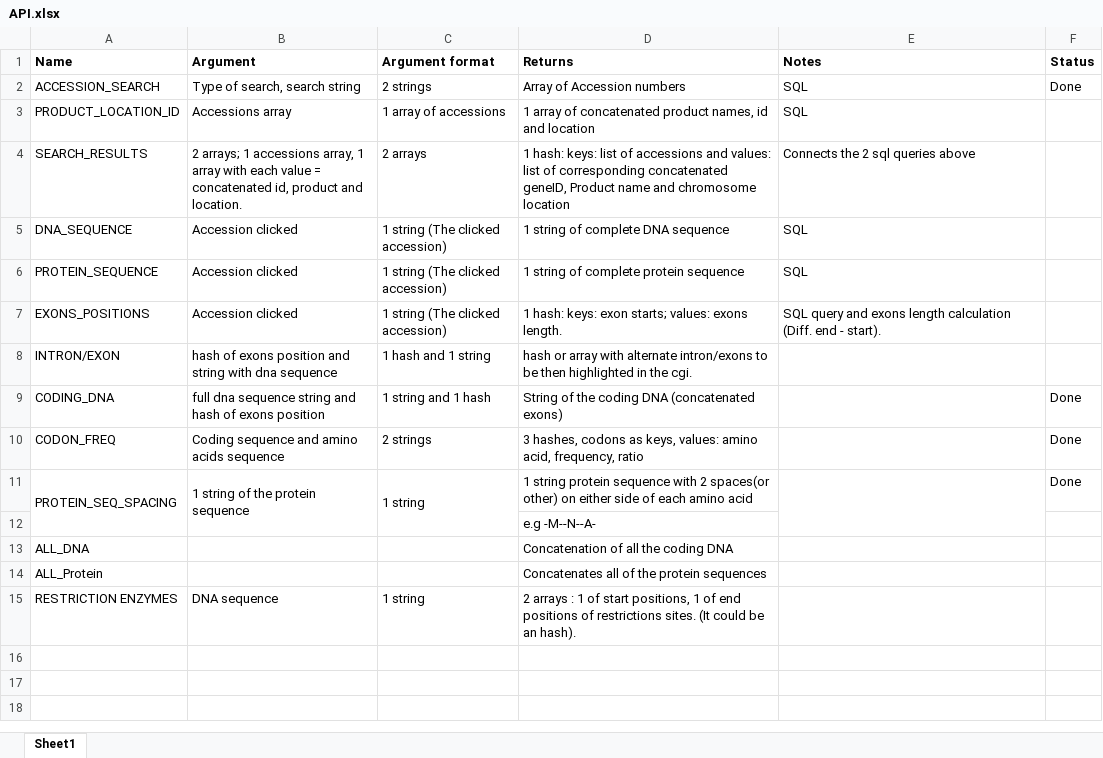
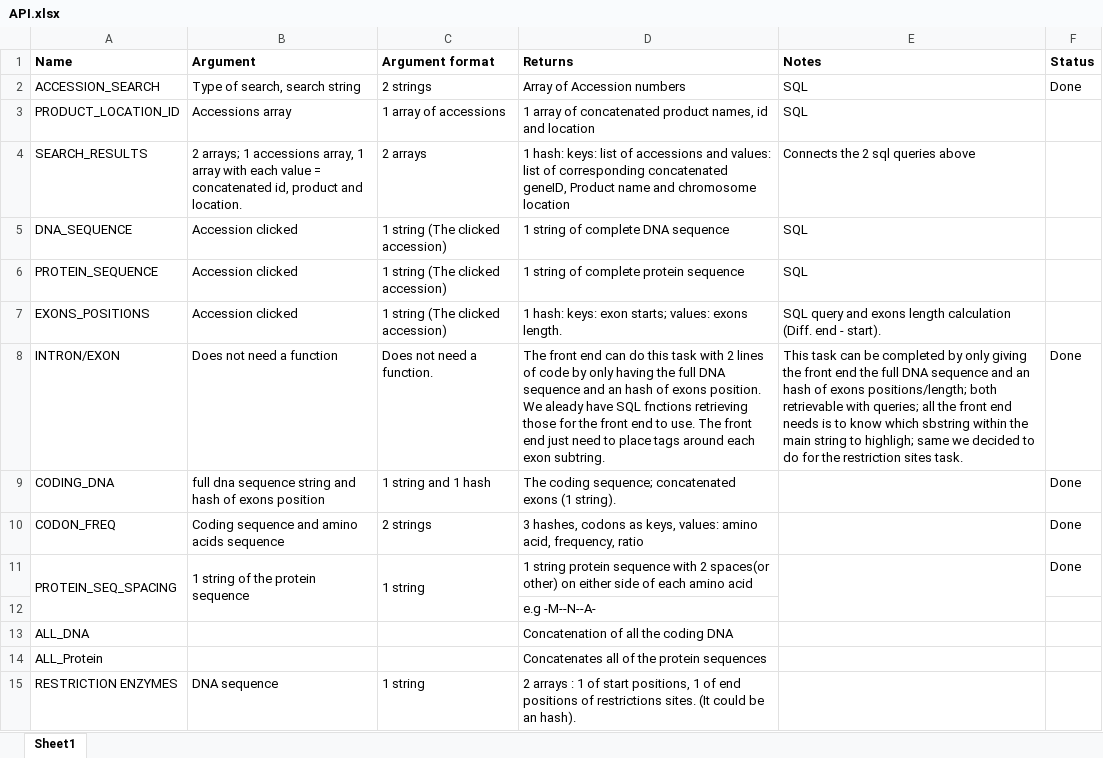
Before and after one commit to RichardJActon/Biocomp2Project, an Excel workbook: documentation/API.xlsx, sheet Sheet1, drawn as a sheet; values as stored, in another font and other column widths than the file's, no borders; the diff names each change by its address in the sheet, - before the commit and + after, or states it on an @@ line.

Commit message:
Added Highlighting Exon Task observation.

```diff
--- a/documentation/API.xlsx (sheet Sheet1)
+++ b/documentation/API.xlsx (sheet Sheet1)
-B8 (Argument): hash of exons position and string with dna sequence
+B8 (Argument): Does not need a function
-C8 (Argument format): 1 hash and 1 string
+C8 (Argument format): Does not need a function.
-D8 (Returns): hash or array with alternate intron/exons to be then highlighted in the cgi.
+D8 (Returns): The front end can do this task with 2 lines of code by only having the full DNA sequence and an hash of exons position. We aleady have SQL fnctions retrieving those for the front end to use. The front end just need to place tags around each exon subtring.
-E8 (Notes): (empty)
+E8 (Notes): This task can be completed by only giving the front end the full DNA sequence and an hash of exons positions/length; both retrievable with queries; all the front end needs is to know which sbstring within the main string to highligh; same we decided to do for the restriction sites task.
-F8 (Status): (empty)
+F8 (Status): Done
-D9 (Returns): String of the coding DNA (concatenated exons)
+D9 (Returns): The coding sequence; concatenated exons (1 string).
```
